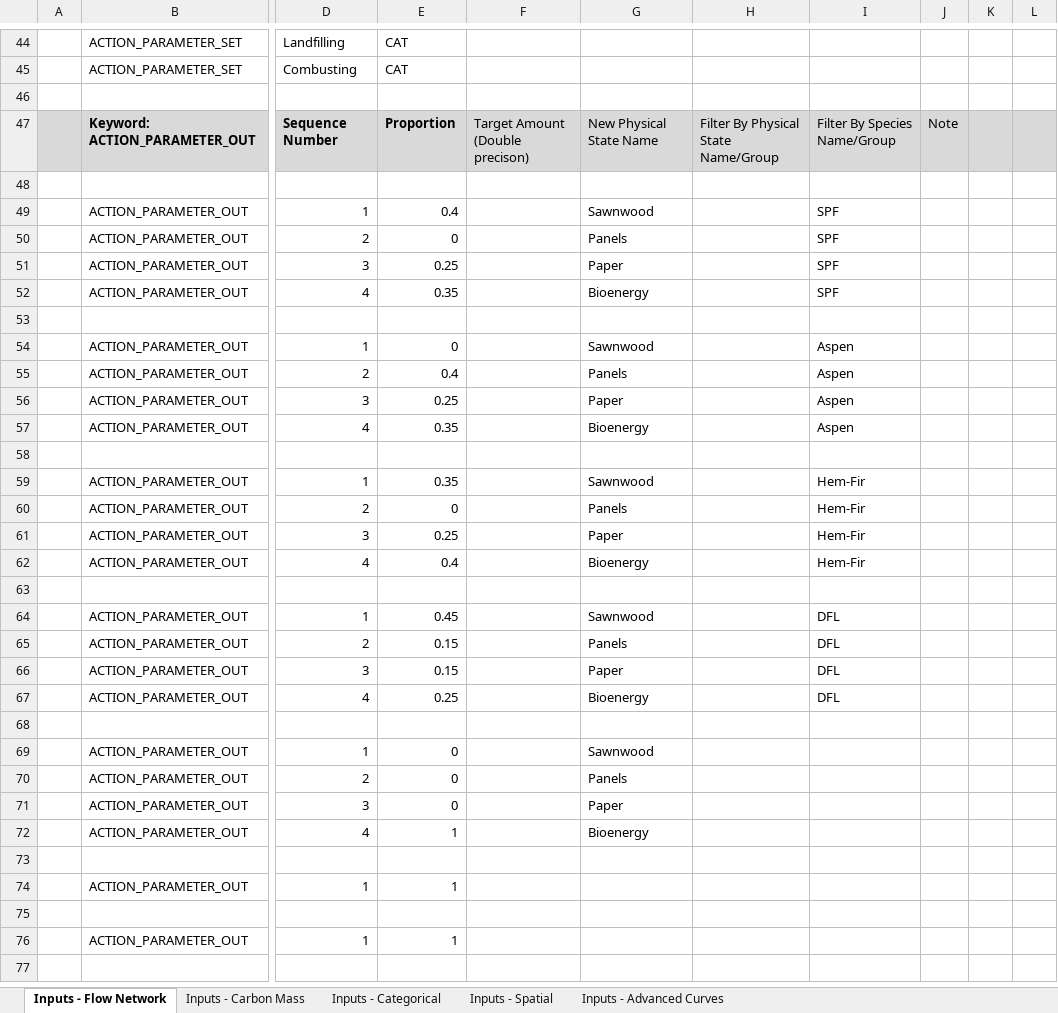
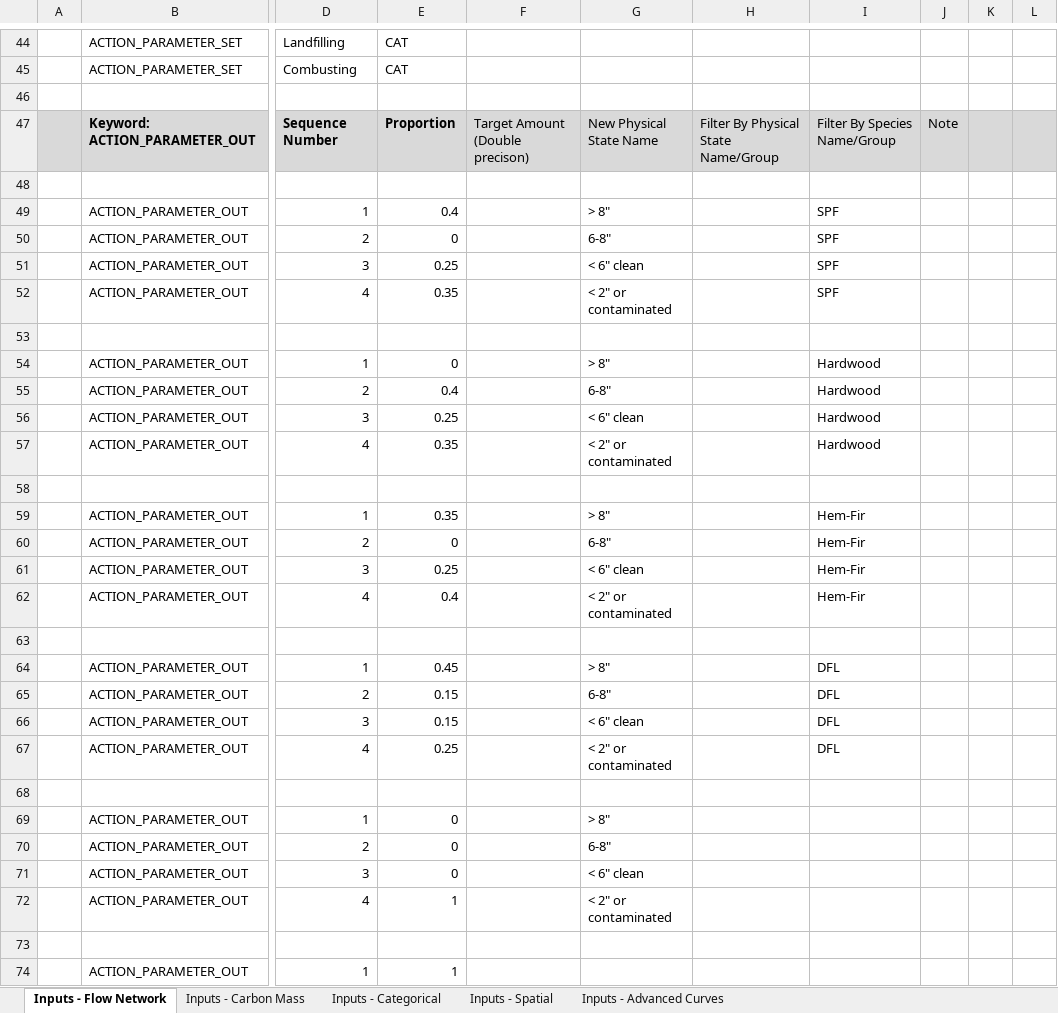
Before and after one commit to becalab/anse-public-releases, an Excel workbook: models/demo-species/demo-species.xlsx, sheet Inputs - Flow Network, drawn as a sheet; only a part is shown, gaps mark what is left out; the shorter side is filled out with more unchanged rows; values as stored, in another font and other column widths than the file's, no borders; the diff names each change by its address in the sheet, - before the commit and + after, or states it on an @@ line.

```diff
--- a/models/demo-species/demo-species.xlsx (sheet Inputs - Flow Network)
+++ b/models/demo-species/demo-species.xlsx (sheet Inputs - Flow Network)
-G49: Sawnwood
+G49: > 8"
-G50: Panels
+G50: 6-8"
-G51: Paper
+G51: < 6" clean
-G52: Bioenergy
+G52: < 2" or contaminated
-G54: Sawnwood
+G54: > 8"
-I54:I57: Aspen
+I54:I57: Hardwood
-G55: Panels
+G55: 6-8"
-G56: Paper
+G56: < 6" clean
-G57: Bioenergy
+G57: < 2" or contaminated
-G59: Sawnwood
+G59: > 8"
-G60: Panels
+G60: 6-8"
-G61: Paper
+G61: < 6" clean
-G62: Bioenergy
+G62: < 2" or contaminated
-G64: Sawnwood
+G64: > 8"
-G65: Panels
+G65: 6-8"
-G66: Paper
+G66: < 6" clean
-G67: Bioenergy
+G67: < 2" or contaminated
-G69: Sawnwood
+G69: > 8"
-G70: Panels
+G70: 6-8"
-G71: Paper
+G71: < 6" clean
-G72: Bioenergy
+G72: < 2" or contaminated
```
Also changed, not shown: sheet Inputs - Categorical, sheet Inputs - Carbon Mass, formulas that keep their value, models/demo-hello-world/hello-world.xlsx, models/demo-target/demo-target.xlsx, 4 other files.
